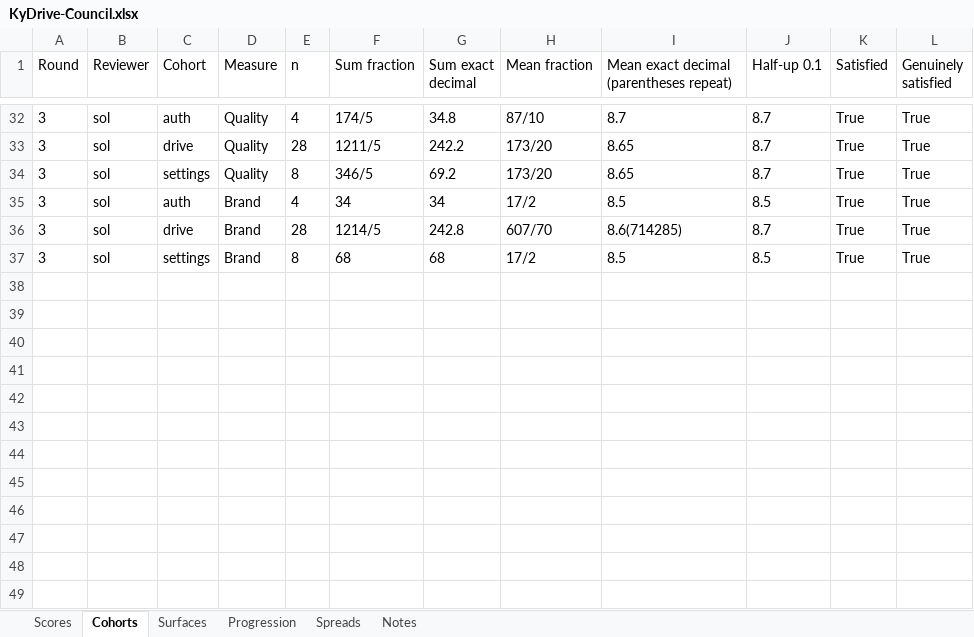
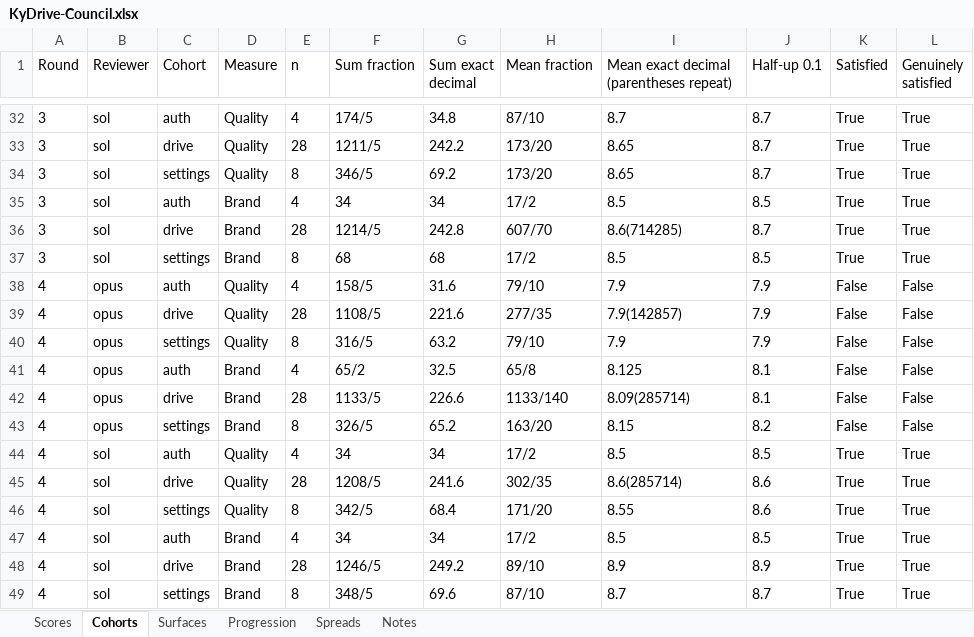
Before and after one commit to Busnes-app/kydrive-server, an Excel workbook: docs/ui-drive-eight/KyDrive-Council.xlsx, sheet Cohorts, drawn as a sheet; only a part is shown, gaps mark what is left out; values as stored, in another font and other column widths than the file's, no borders; the diff names each change by its address in the sheet, - before the commit and + after, or states it on an @@ line.

Commit message:
record drive round four scores and progression
Preserve independent ratings and the failed 7.9 Opus gate. Group exported surface statistics by the canonical inventory surface rather than the publisher’s screenshot-specific key; raw score vectors remain unchanged.

```diff
--- a/docs/ui-drive-eight/KyDrive-Council.xlsx (sheet Cohorts)
+++ b/docs/ui-drive-eight/KyDrive-Council.xlsx (sheet Cohorts)
+row 38: 4 | opus | auth | Quality | 4 | 158/5 | 31.6 | 79/10 | 7.9 | 7.9 | False | False
+row 39: 4 | opus | drive | Quality | 28 | 1108/5 | 221.6 | 277/35 | 7.9(142857) | 7.9 | False | False
+row 40: 4 | opus | settings | Quality | 8 | 316/5 | 63.2 | 79/10 | 7.9 | 7.9 | False | False
+row 41: 4 | opus | auth | Brand | 4 | 65/2 | 32.5 | 65/8 | 8.125 | 8.1 | False | False
+row 42: 4 | opus | drive | Brand | 28 | 1133/5 | 226.6 | 1133/140 | 8.09(285714) | 8.1 | False | False
+row 43: 4 | opus | settings | Brand | 8 | 326/5 | 65.2 | 163/20 | 8.15 | 8.2 | False | False
+row 44: 4 | sol | auth | Quality | 4 | 34 | 34 | 17/2 | 8.5 | 8.5 | True | True
+row 45: 4 | sol | drive | Quality | 28 | 1208/5 | 241.6 | 302/35 | 8.6(285714) | 8.6 | True | True
+row 46: 4 | sol | settings | Quality | 8 | 342/5 | 68.4 | 171/20 | 8.55 | 8.6 | True | True
+row 47: 4 | sol | auth | Brand | 4 | 34 | 34 | 17/2 | 8.5 | 8.5 | True | True
+row 48: 4 | sol | drive | Brand | 28 | 1246/5 | 249.2 | 89/10 | 8.9 | 8.9 | True | True
+row 49: 4 | sol | settings | Brand | 8 | 348/5 | 69.6 | 87/10 | 8.7 | 8.7 | True | True
```
Also changed, not shown: sheet Spreads, sheet Scores, sheet Surfaces, sheet Notes, sheet Progression, 11 other files.
